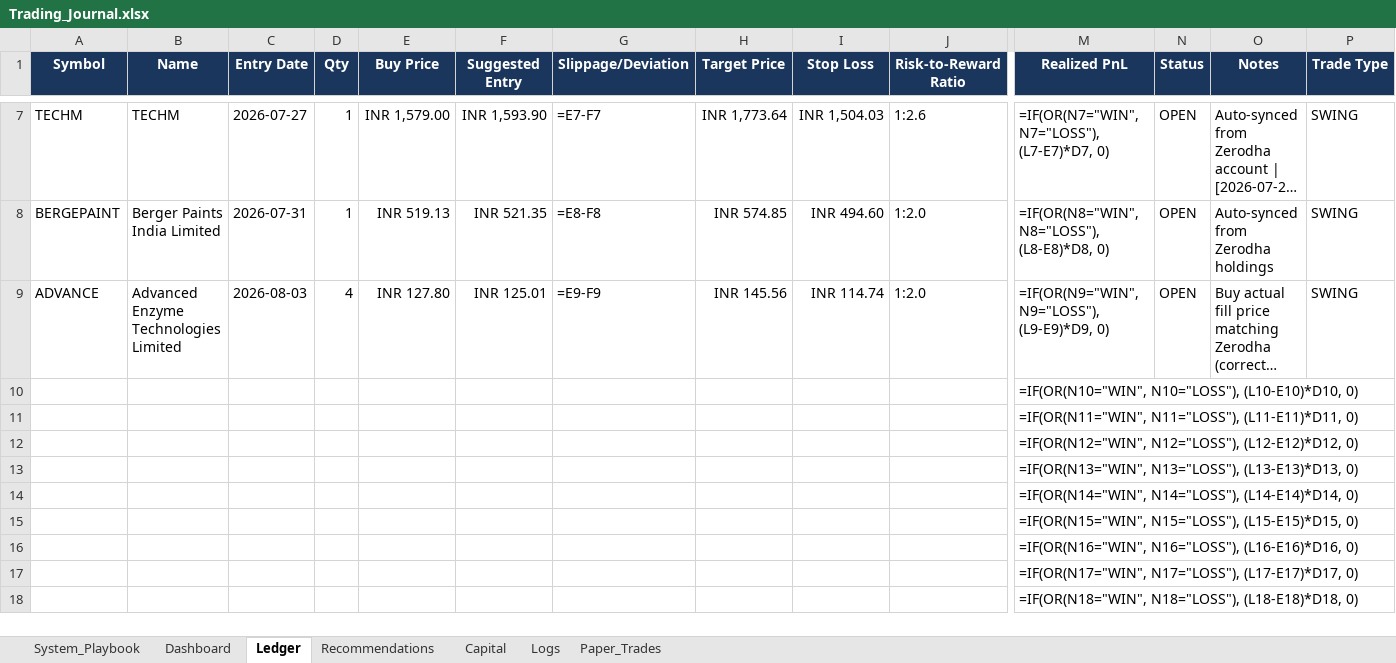
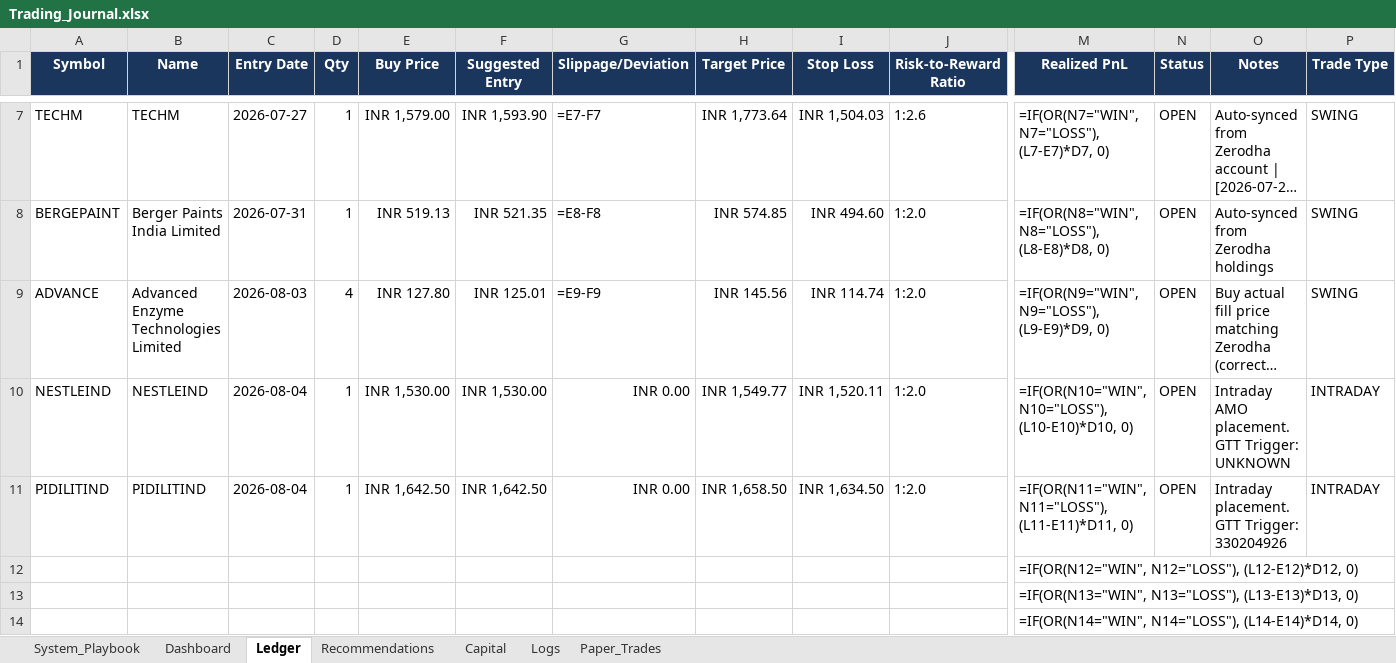
Before and after one commit to SyedTousifMasood/HalaalTrading, an Excel workbook: Trading_Journal.xlsx, sheet Ledger, drawn as a sheet; only a part is shown, gaps mark what is left out; the shorter side is filled out with more unchanged rows; long unchanged cells end in …; values as stored, in another font and other column widths than the file's, no borders; formulas without a stored value are shown as written; removed rows and columns are numbered as before the commit, all else as after; rows hold the shown columns only; the diff names each change by its address in the sheet, - before the commit and + after, or states it on an @@ line.

Commit message:
Update journal with NESTLEIND GTT trigger ID and PIDILITIND intraday buy execution

```diff
--- a/Trading_Journal.xlsx (sheet Ledger)
+++ b/Trading_Journal.xlsx (sheet Ledger)
-row 10:  |  |  |  |  |  |  |  |  |  | =IF(OR(N10="WIN", N10="LOSS"), (L10-E10)*D10, 0)
-row 11:  |  |  |  |  |  |  |  |  |  | =IF(OR(N11="WIN", N11="LOSS"), (L11-E11)*D11, 0)
+row 10: NESTLEIND | NESTLEIND | 2026-08-04 | 1 | INR 1,530.00 | INR 1,530.00 | INR 0.00 | INR 1,549.77 | INR 1,520.11 | 1:2.0 | =IF(OR(N10="WIN", N10="LOSS"), (L10-E10)*D10, 0) | OPEN | Intraday AMO placement. GTT Trigger: UNKNOWN | INTRADAY
+row 11: PIDILITIND | PIDILITIND | 2026-08-04 | 1 | INR 1,642.50 | INR 1,642.50 | INR 0.00 | INR 1,658.50 | INR 1,634.50 | 1:2.0 | =IF(OR(N11="WIN", N11="LOSS"), (L11-E11)*D11, 0) | OPEN | Intraday placement. GTT Trigger: 330204926 | INTRADAY
```
Also changed, not shown: sheet Recommendations, sheet Logs, sheet Capital, sheet Dashboard.
